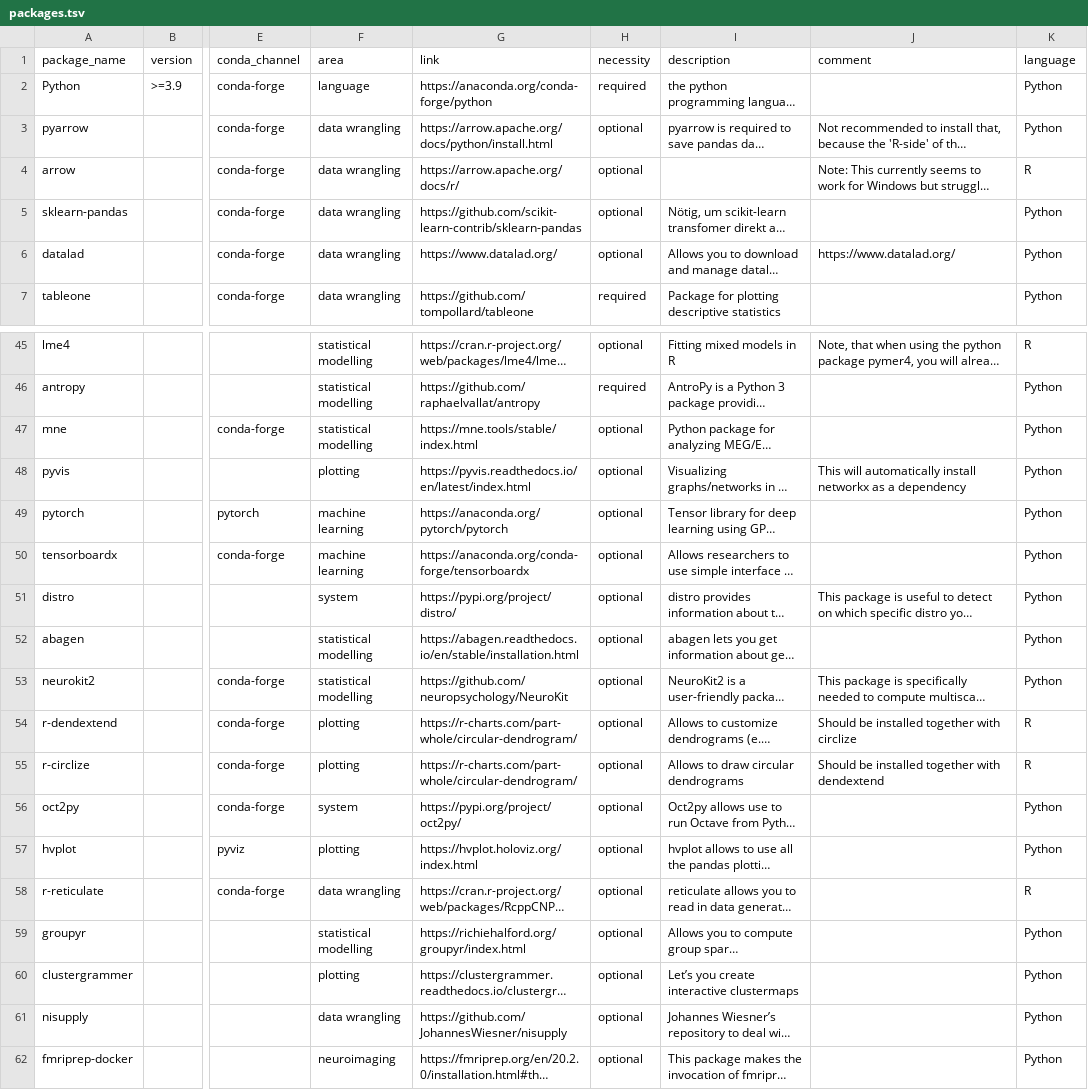
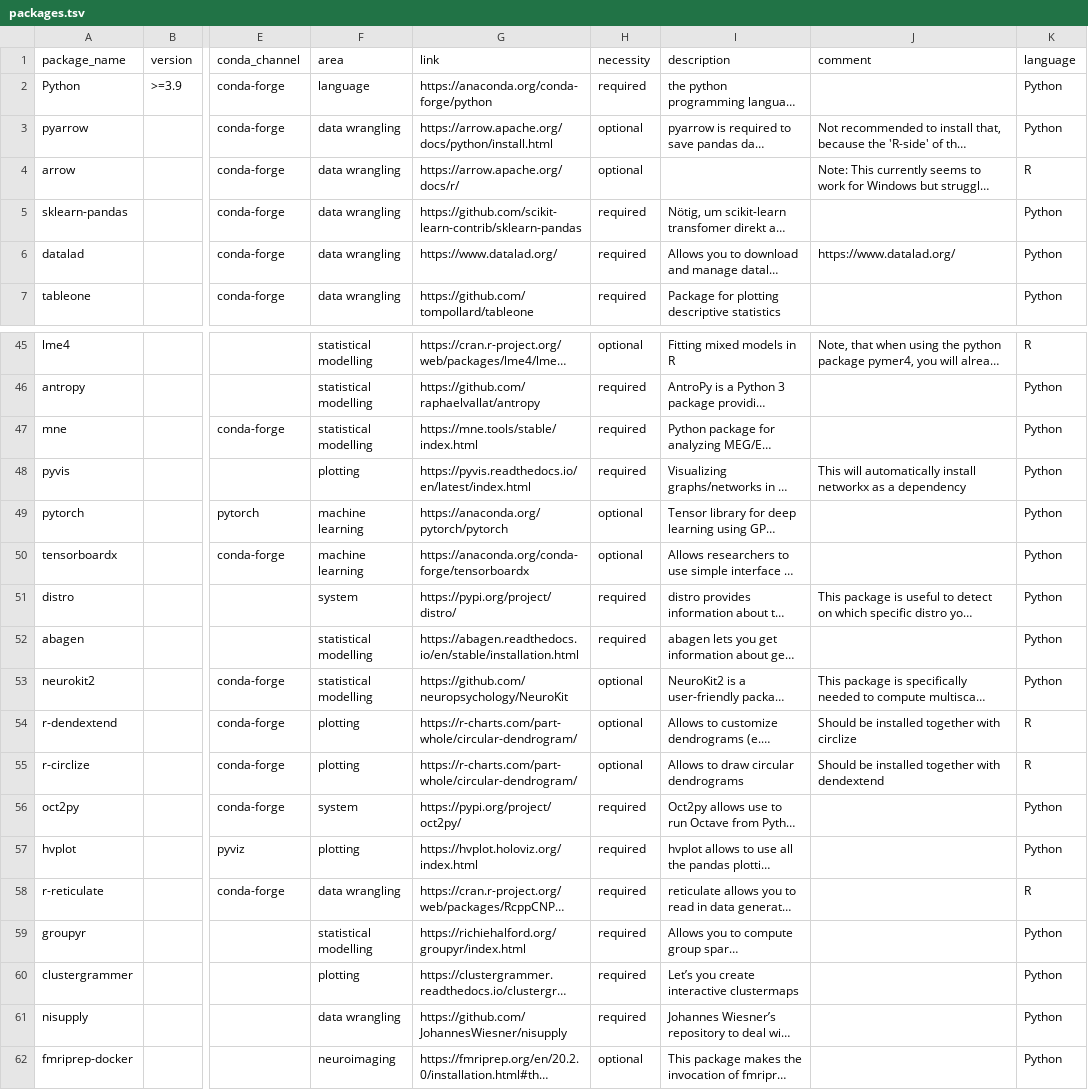
Before and after one commit to JohannesWiesner/tcy, a TSV file: packages.tsv, drawn as a sheet; only a part is shown, gaps mark what is left out; long unchanged cells end in …; the diff covers the shown part only; the diff names each change by its address in the sheet, - before the commit and + after, or states it on an @@ line.

Commit message:
changed necessity and only use required packages

```diff
--- a/packages.tsv
+++ b/packages.tsv
-H5:H6 (necessity): optional
+H5:H6 (necessity): required
-H47:H48 (necessity): optional
+H47:H48 (necessity): required
-H51:H52 (necessity): optional
+H51:H52 (necessity): required
-H56:H61 (necessity): optional
+H56:H61 (necessity): required
```
Also changed, not shown: 9 edited cells elsewhere in this file, 1 other file.
